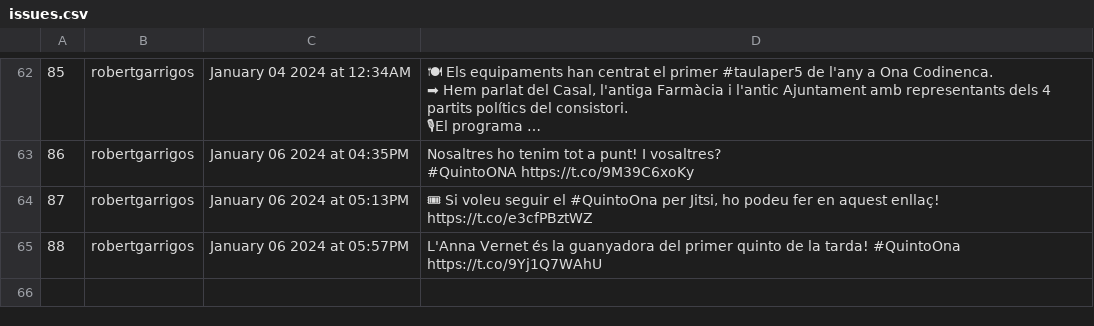
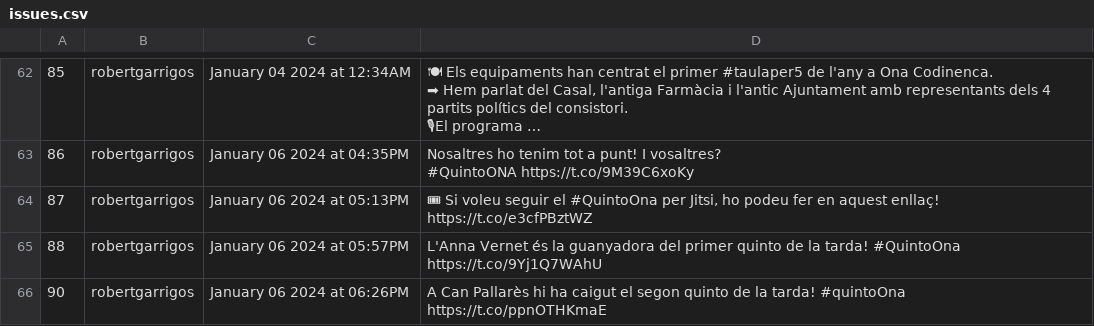
Before and after one commit to Ona-Codinenca/Entrades_twitter, a CSV file: issues.csv, drawn as a sheet; only a part is shown, gaps mark what is left out; long unchanged cells end in …; the diff names each change by its address in the sheet, - before the commit and + after, or states it on an @@ line.

```diff
--- a/issues.csv
+++ b/issues.csv
+row 66: 90 | robertgarrigos | January 06 2024 at 06:26PM | A Can Pallarès hi ha caigut el segon quinto de la tarda! #quintoOna https://t.co/ppnOTHKmaE
```
